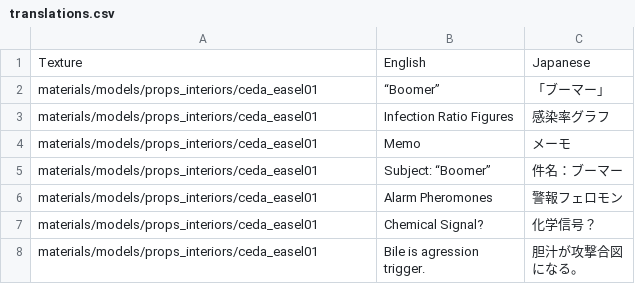
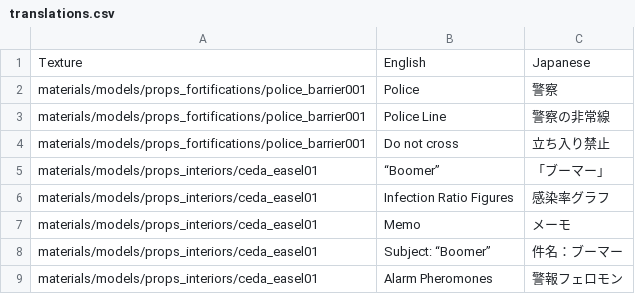
Before and after one commit to inco-cc/l4d2-ja-textures, a CSV file: translations.csv, drawn as a sheet; only a part is shown; the shorter side is filled out with more unchanged rows; the diff names each change by its address in the sheet, - before the commit and + after, or states it on an @@ line.

Commit message:
Translate c1m2_streets police barrier signs

```diff
--- a/translations.csv
+++ b/translations.csv
+row 2: materials/models/props_fortifications/police_barrier001 | Police | 警察
+row 3: materials/models/props_fortifications/police_barrier001 | Police Line | 警察の非常線
+row 4: materials/models/props_fortifications/police_barrier001 | Do not cross | 立ち入り禁止
```
Also changed, not shown: 2 other files.
